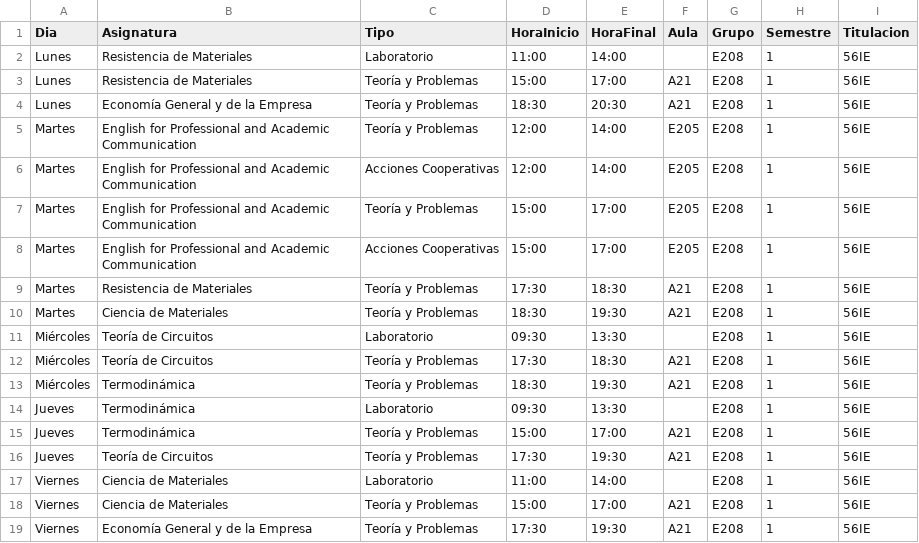
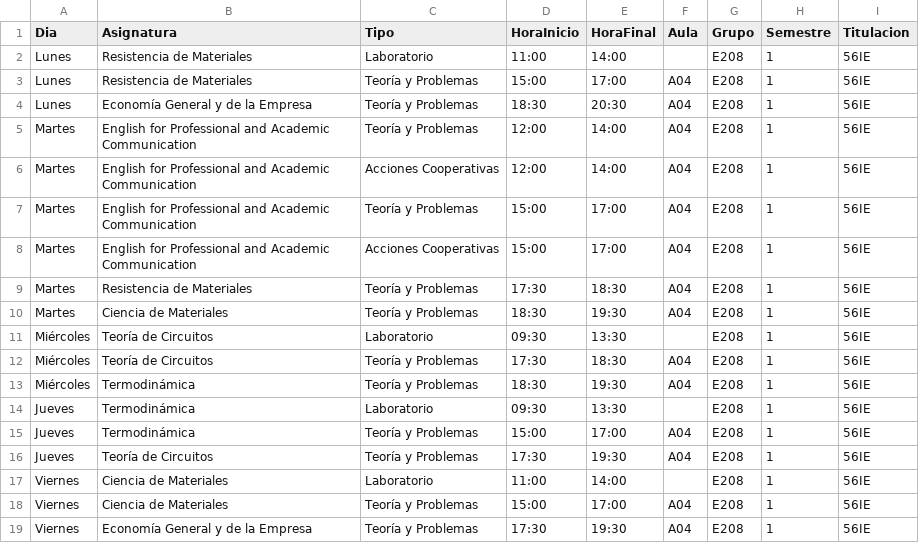
Before and after one commit to SOA-ETSIDI/horarios, a CSV file: csv/E208_1.csv, drawn as a sheet.

Commit message:
Actualiza horarios y aulas

```diff
--- a/csv/E208_1.csv
+++ b/csv/E208_1.csv
@@ -2,18 +2,18 @@
 "Lunes";"Resistencia de Materiales";"Laboratorio";"11:00";"14:00";"";"E208";1;"56IE"
-"Lunes";"Resistencia de Materiales";"Teoría y Problemas";"15:00";"17:00";"A21";"E208";1;"56IE"
-"Lunes";"Economía General y de la Empresa";"Teoría y Problemas";"18:30";"20:30";"A21";"E208";1;"56IE"
-"Martes";"English for Professional and Academic Communication";"Teoría y Problemas";"12:00";"14:00";"E205";"E208";1;"56IE"
-"Martes";"English for Professional and Academic Communication";"Acciones Cooperativas";"12:00";"14:00";"E205";"E208";1;"56IE"
-"Martes";"English for Professional and Academic Communication";"Teoría y Problemas";"15:00";"17:00";"E205";"E208";1;"56IE"
-"Martes";"English for Professional and Academic Communication";"Acciones Cooperativas";"15:00";"17:00";"E205";"E208";1;"56IE"
-"Martes";"Resistencia de Materiales";"Teoría y Problemas";"17:30";"18:30";"A21";"E208";1;"56IE"
-"Martes";"Ciencia de Materiales";"Teoría y Problemas";"18:30";"19:30";"A21";"E208";1;"56IE"
+"Lunes";"Resistencia de Materiales";"Teoría y Problemas";"15:00";"17:00";"A04";"E208";1;"56IE"
+"Lunes";"Economía General y de la Empresa";"Teoría y Problemas";"18:30";"20:30";"A04";"E208";1;"56IE"
+"Martes";"English for Professional and Academic Communication";"Teoría y Problemas";"12:00";"14:00";"A04";"E208";1;"56IE"
+"Martes";"English for Professional and Academic Communication";"Acciones Cooperativas";"12:00";"14:00";"A04";"E208";1;"56IE"
+"Martes";"English for Professional and Academic Communication";"Teoría y Problemas";"15:00";"17:00";"A04";"E208";1;"56IE"
+"Martes";"English for Professional and Academic Communication";"Acciones Cooperativas";"15:00";"17:00";"A04";"E208";1;"56IE"
+"Martes";"Resistencia de Materiales";"Teoría y Problemas";"17:30";"18:30";"A04";"E208";1;"56IE"
+"Martes";"Ciencia de Materiales";"Teoría y Problemas";"18:30";"19:30";"A04";"E208";1;"56IE"
 "Miércoles";"Teoría de Circuitos";"Laboratorio";"09:30";"13:30";"";"E208";1;"56IE"
-"Miércoles";"Teoría de Circuitos";"Teoría y Problemas";"17:30";"18:30";"A21";"E208";1;"56IE"
-"Miércoles";"Termodinámica";"Teoría y Problemas";"18:30";"19:30";"A21";"E208";1;"56IE"
+"Miércoles";"Teoría de Circuitos";"Teoría y Problemas";"17:30";"18:30";"A04";"E208";1;"56IE"
+"Miércoles";"Termodinámica";"Teoría y Problemas";"18:30";"19:30";"A04";"E208";1;"56IE"
 "Jueves";"Termodinámica";"Laboratorio";"09:30";"13:30";"";"E208";1;"56IE"
-"Jueves";"Termodinámica";"Teoría y Problemas";"15:00";"17:00";"A21";"E208";1;"56IE"
-"Jueves";"Teoría de Circuitos";"Teoría y Problemas";"17:30";"19:30";"A21";"E208";1;"56IE"
+"Jueves";"Termodinámica";"Teoría y Problemas";"15:00";"17:00";"A04";"E208";1;"56IE"
+"Jueves";"Teoría de Circuitos";"Teoría y Problemas";"17:30";"19:30";"A04";"E208";1;"56IE"
 "Viernes";"Ciencia de Materiales";"Laboratorio";"11:00";"14:00";"";"E208";1;"56IE"
-"Viernes";"Ciencia de Materiales";"Teoría y Problemas";"15:00";"17:00";"A21";"E208";1;"56IE"
-"Viernes";"Economía General y de la Empresa";"Teoría y Problemas";"17:30";"19:30";"A21";"E208";1;"56IE"
+"Viernes";"Ciencia de Materiales";"Teoría y Problemas";"15:00";"17:00";"A04";"E208";1;"56IE"
+"Viernes";"Economía General y de la Empresa";"Teoría y Problemas";"17:30";"19:30";"A04";"E208";1;"56IE"
```
Also changed, not shown: 4 other files.
